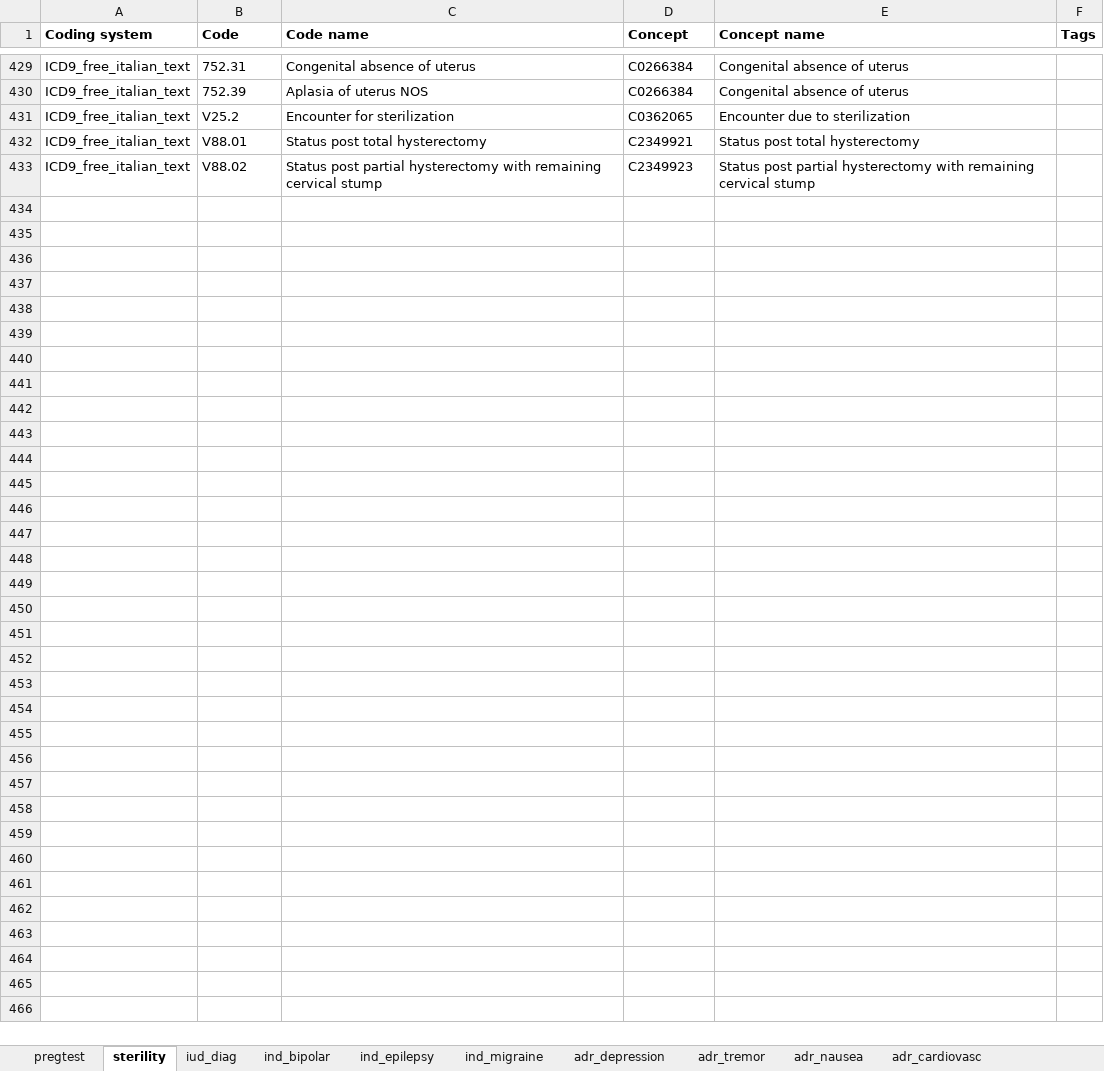
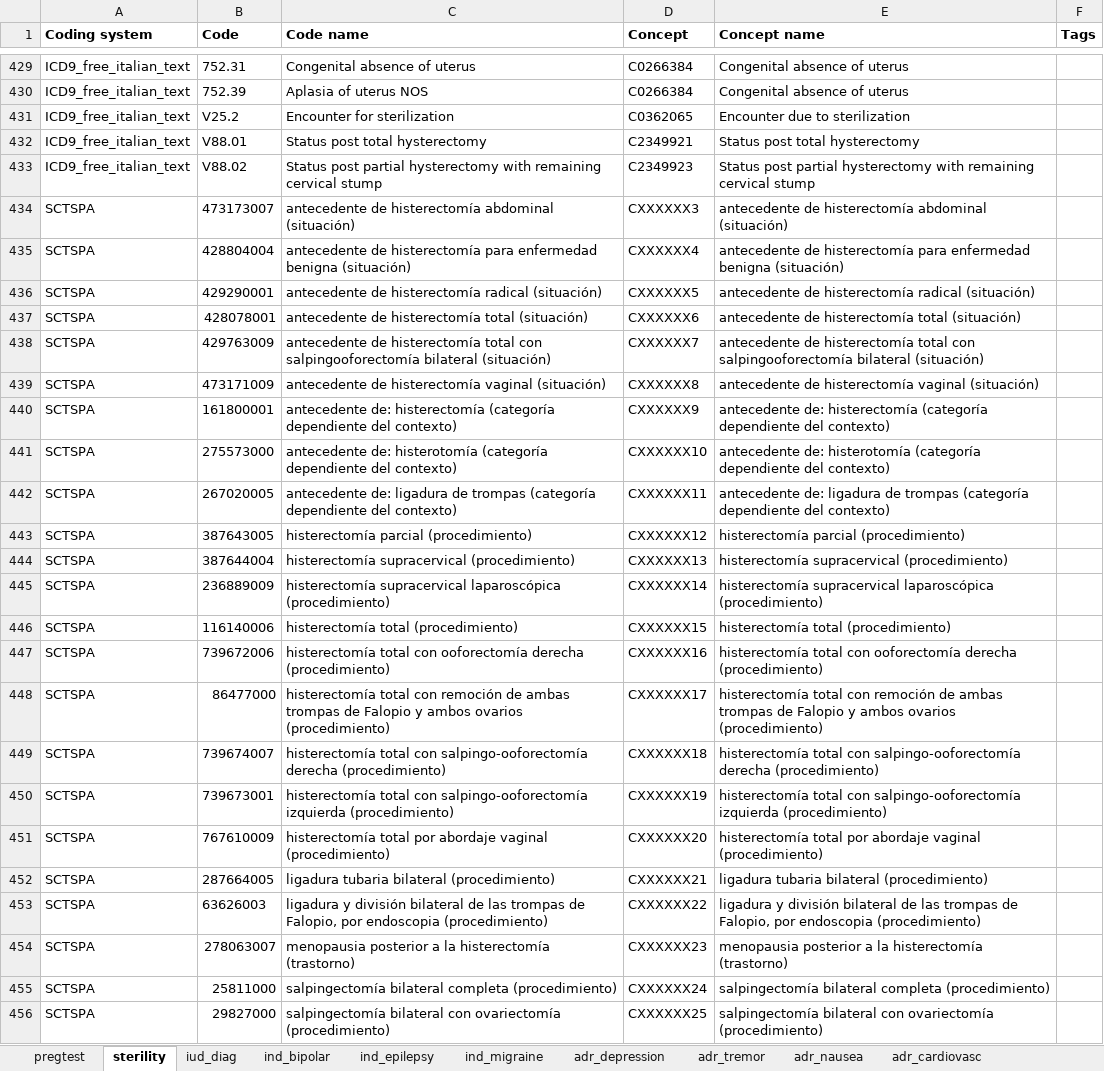
Before and after one commit to madziag/LOT4STUDIES, an Excel workbook: DEVELOPMENT/LOT4_scripts/p_steps/CodeLists/Lot4_completediagnosis_codelist_20211110.xlsx, sheet sterility, drawn as a sheet; only a part is shown, gaps mark what is left out; values as stored, in another font and other column widths than the file's, no borders; the diff names each change by its address in the sheet, - before the commit and + after, or states it on an @@ line.

```diff
--- a/DEVELOPMENT/LOT4_scripts/p_steps/CodeLists/Lot4_completediagnosis_codelist_20211110.xlsx (sheet sterility)
+++ b/DEVELOPMENT/LOT4_scripts/p_steps/CodeLists/Lot4_completediagnosis_codelist_20211110.xlsx (sheet sterility)
+row 434: SCTSPA | 473173007 | antecedente de histerectomía abdominal (situación) | CXXXXXX3 | antecedente de histerectomía abdominal (situación)
+row 435: SCTSPA | 428804004 | antecedente de histerectomía para enfermedad benigna (situación) | CXXXXXX4 | antecedente de histerectomía para enfermedad benigna (situación)
+row 436: SCTSPA | 429290001 | antecedente de histerectomía radical (situación) | CXXXXXX5 | antecedente de histerectomía radical (situación)
+row 437: SCTSPA | 428078001 | antecedente de histerectomía total (situación) | CXXXXXX6 | antecedente de histerectomía total (situación)
+row 438: SCTSPA | 429763009 | antecedente de histerectomía total con salpingooforectomía bilateral (situación) | CXXXXXX7 | antecedente de histerectomía total con salpingooforectomía bilateral (situación)
+row 439: SCTSPA | 473171009 | antecedente de histerectomía vaginal (situación) | CXXXXXX8 | antecedente de histerectomía vaginal (situación)
+row 440: SCTSPA | 161800001 | antecedente de: histerectomía (categoría dependiente del contexto) | CXXXXXX9 | antecedente de: histerectomía (categoría dependiente del contexto)
+row 441: SCTSPA | 275573000 | antecedente de: histerotomía (categoría dependiente del contexto) | CXXXXXX10 | antecedente de: histerotomía (categoría dependiente del contexto)
+row 442: SCTSPA | 267020005 | antecedente de: ligadura de trompas (categoría dependiente del contexto) | CXXXXXX11 | antecedente de: ligadura de trompas (categoría dependiente del contexto)
+row 443: SCTSPA | 387643005 | histerectomía parcial (procedimiento) | CXXXXXX12 | histerectomía parcial (procedimiento)
+row 444: SCTSPA | 387644004 | histerectomía supracervical (procedimiento) | CXXXXXX13 | histerectomía supracervical (procedimiento)
+row 445: SCTSPA | 236889009 | histerectomía supracervical laparoscópica (procedimiento) | CXXXXXX14 | histerectomía supracervical laparoscópica (procedimiento)
+row 446: SCTSPA | 116140006 | histerectomía total (procedimiento) | CXXXXXX15 | histerectomía total (procedimiento)
+row 447: SCTSPA | 739672006 | histerectomía total con ooforectomía derecha (procedimiento) | CXXXXXX16 | histerectomía total con ooforectomía derecha (procedimiento)
+row 448: SCTSPA | 86477000 | histerectomía total con remoción de ambas trompas de Falopio y ambos ovarios (procedimiento) | CXXXXXX17 | histerectomía total con remoción de ambas trompas de Falopio y ambos ovarios (procedimiento)
+row 449: SCTSPA | 739674007 | histerectomía total con salpingo-ooforectomía derecha (procedimiento) | CXXXXXX18 | histerectomía total con salpingo-ooforectomía derecha (procedimiento)
+row 450: SCTSPA | 739673001 | histerectomía total con salpingo-ooforectomía izquierda (procedimiento) | CXXXXXX19 | histerectomía total con salpingo-ooforectomía izquierda (procedimiento)
+row 451: SCTSPA | 767610009 | histerectomía total por abordaje vaginal (procedimiento) | CXXXXXX20 | histerectomía total por abordaje vaginal (procedimiento)
+row 452: SCTSPA | 287664005 | ligadura tubaria bilateral (procedimiento) | CXXXXXX21 | ligadura tubaria bilateral (procedimiento)
+row 453: SCTSPA | 63626003 | ligadura y división bilateral de las trompas de Falopio, por endoscopia (procedimiento) | CXXXXXX22 | ligadura y división bilateral de las trompas de Falopio, por endoscopia (procedimiento)
+row 454: SCTSPA | 278063007 | menopausia posterior a la histerectomía (trastorno) | CXXXXXX23 | menopausia posterior a la histerectomía (trastorno)
+row 455: SCTSPA | 25811000 | salpingectomía bilateral completa (procedimiento) | CXXXXXX24 | salpingectomía bilateral completa (procedimiento)
+row 456: SCTSPA | 29827000 | salpingectomía bilateral con ovariectomía (procedimiento) | CXXXXXX25 | salpingectomía bilateral con ovariectomía (procedimiento)
```
Also changed, not shown: sheet ind_bipolar, sheet ind_migraine, sheet iud_diag, sheet pregtest, sheet ind_epilepsy.
